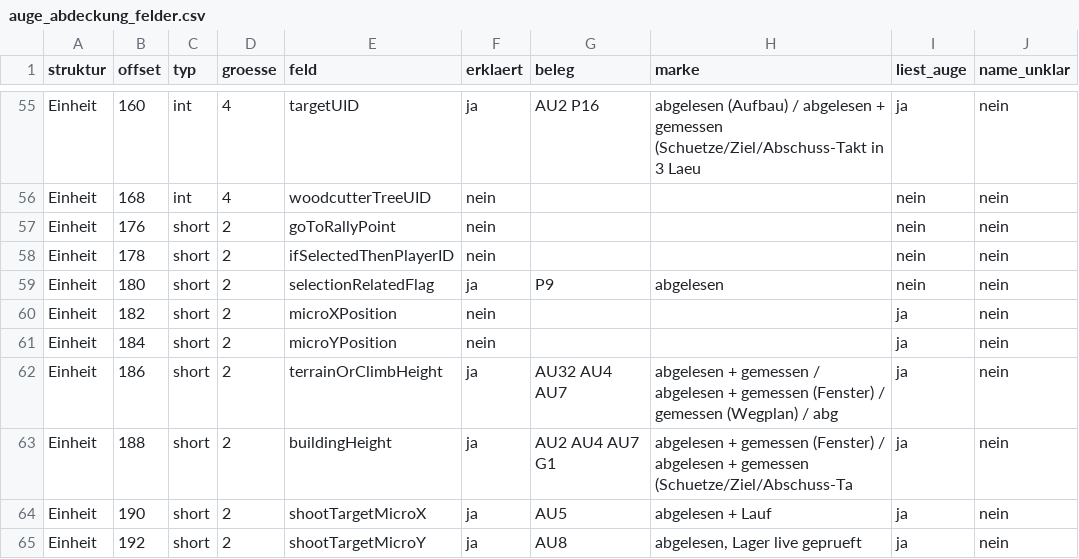
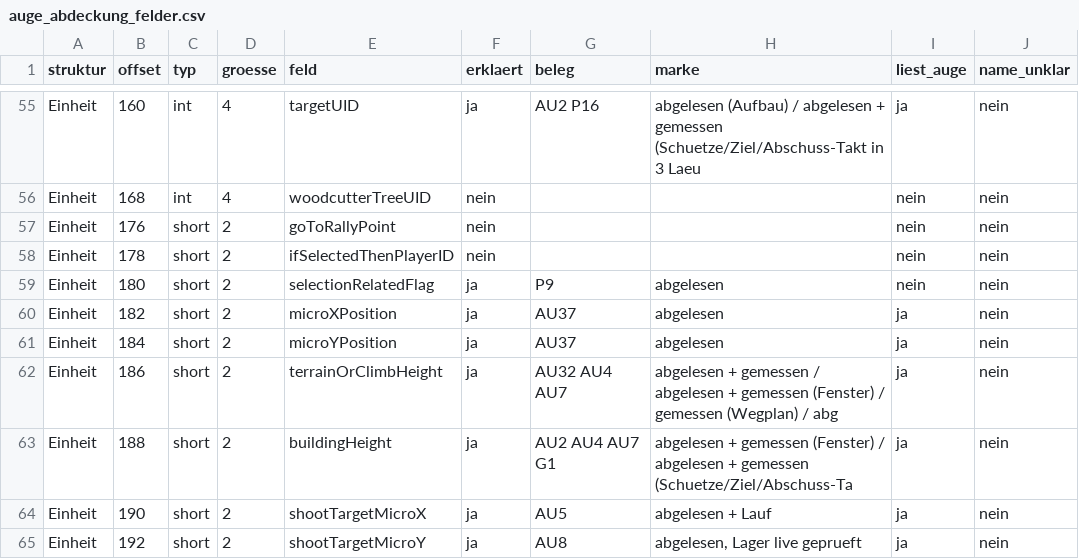
Before and after one commit to DanielFleger/Selfaware-AI, a CSV file: daten/auge_abdeckung_felder.csv, drawn as a sheet; only a part is shown, gaps mark what is left out; the diff covers the shown part only.

Commit message:
B-267: acht gelesene Einheitenfelder erklaert

```diff
--- a/daten/auge_abdeckung_felder.csv
+++ b/daten/auge_abdeckung_felder.csv
@@ -59,4 +59,4 @@ Einheit;178;short;2;ifSelectedThenPlayerID;nein;;;nein;nein
 Einheit;180;short;2;selectionRelatedFlag;ja;P9;abgelesen;nein;nein
-Einheit;182;short;2;microXPosition;nein;;;ja;nein
-Einheit;184;short;2;microYPosition;nein;;;ja;nein
+Einheit;182;short;2;microXPosition;ja;AU37;abgelesen;ja;nein
+Einheit;184;short;2;microYPosition;ja;AU37;abgelesen;ja;nein
 Einheit;186;short;2;terrainOrClimbHeight;ja;AU32 AU4 AU7;abgelesen + gemessen / abgelesen + gemessen (Fenster) / gemessen (Wegplan) / abg;ja;nein
```
Also changed, not shown: 35 edited cells elsewhere in this file, daten/auge_abdeckung_funktionen.csv, 4 other files.
